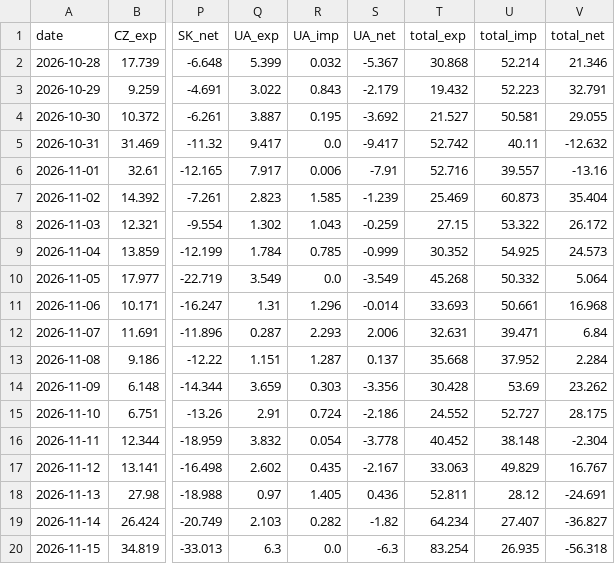
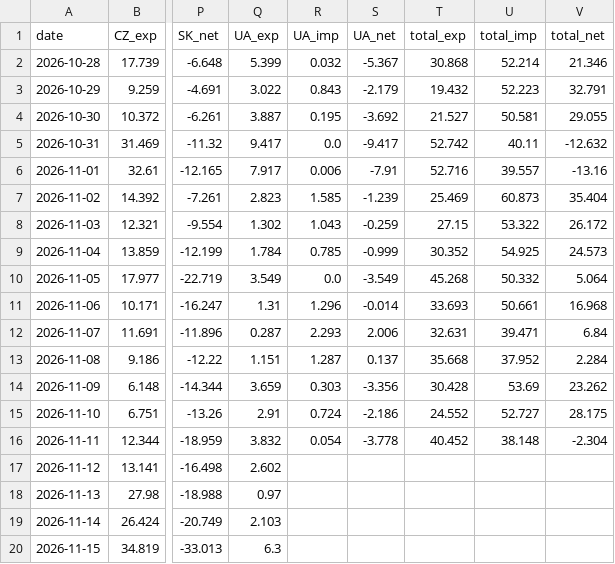
Before and after one commit to bnkim192/entsoe-harvester, a CSV file: pl_flows_daily.csv, drawn as a sheet; only a part is shown, gaps mark what is left out; the diff names each change by its address in the sheet, - before the commit and + after, or states it on an @@ line.

```diff
--- a/pl_flows_daily.csv
+++ b/pl_flows_daily.csv
-R17 (UA_imp): 0.435
+R17 (UA_imp): (empty)
-S17 (UA_net): -2.167
+S17 (UA_net): (empty)
-T17 (total_exp): 33.063
+T17 (total_exp): (empty)
-U17 (total_imp): 49.829
+U17 (total_imp): (empty)
-V17 (total_net): 16.767
+V17 (total_net): (empty)
-R18 (UA_imp): 1.405
+R18 (UA_imp): (empty)
-S18 (UA_net): 0.436
+S18 (UA_net): (empty)
-T18 (total_exp): 52.811
+T18 (total_exp): (empty)
-U18 (total_imp): 28.12
+U18 (total_imp): (empty)
-V18 (total_net): -24.691
+V18 (total_net): (empty)
-R19 (UA_imp): 0.282
+R19 (UA_imp): (empty)
-S19 (UA_net): -1.82
+S19 (UA_net): (empty)
-T19 (total_exp): 64.234
+T19 (total_exp): (empty)
-U19 (total_imp): 27.407
+U19 (total_imp): (empty)
-V19 (total_net): -36.827
+V19 (total_net): (empty)
-R20 (UA_imp): 0.0
+R20 (UA_imp): (empty)
-S20 (UA_net): -6.3
+S20 (UA_net): (empty)
-T20 (total_exp): 83.254
+T20 (total_exp): (empty)
-U20 (total_imp): 26.935
+U20 (total_imp): (empty)
-V20 (total_net): -56.318
+V20 (total_net): (empty)
```
Also changed, not shown: pl_drivers_daily.csv, 14 other files.
